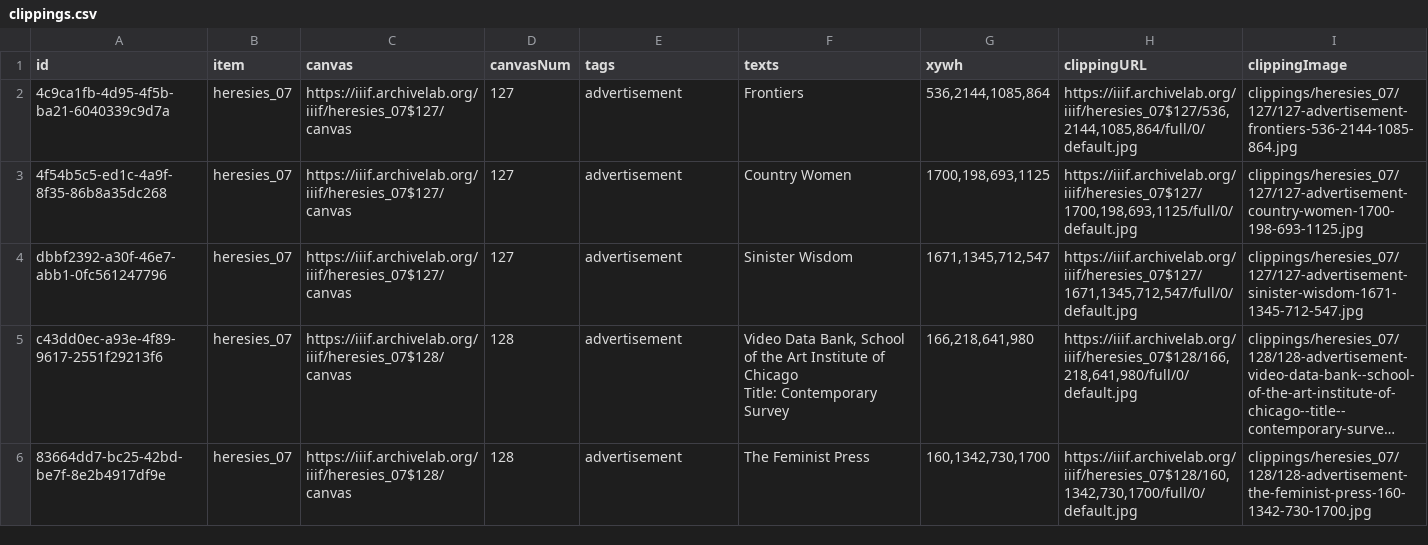
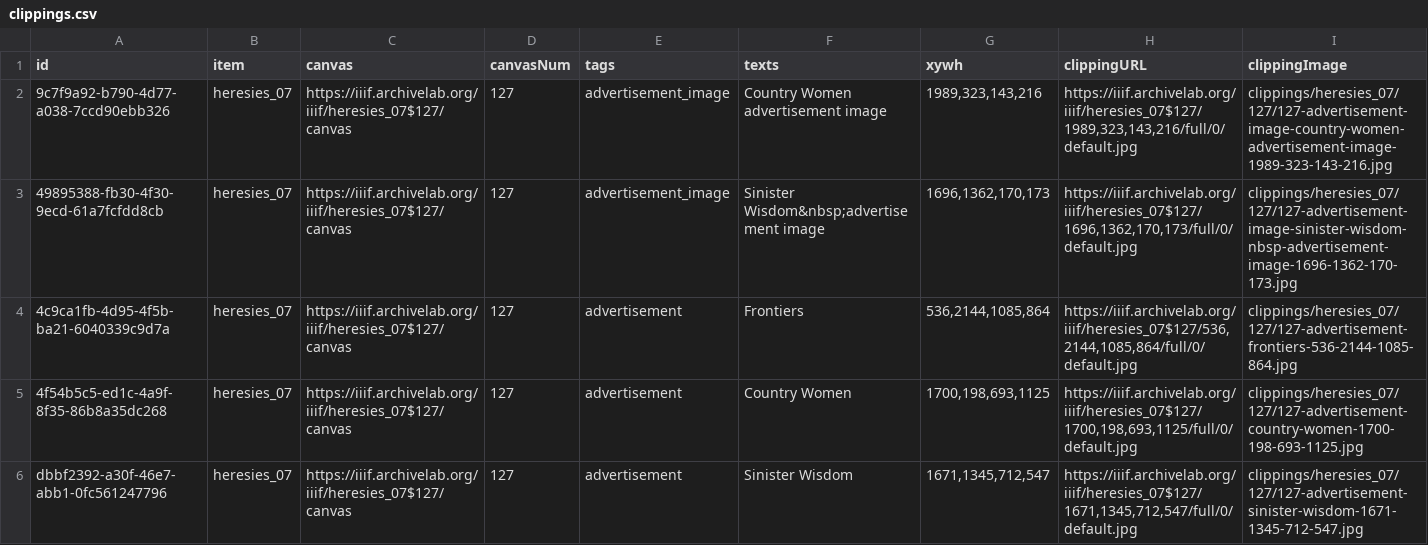
Before and after one commit to timothyarthur/annotate, a CSV file: clippings/heresies_07/clippings.csv, drawn as a sheet; only a part is shown; the shorter side is filled out with more unchanged rows; long unchanged cells end in ….

Commit message:
Annotated advertisement images in issue 7.

```diff
--- a/clippings/heresies_07/clippings.csv
+++ b/clippings/heresies_07/clippings.csv
@@ -1,2 +1,4 @@
 id,item,canvas,canvasNum,tags,texts,xywh,clippingURL,clippingImage
+9c7f9a92-b790-4d77-a038-7ccd90ebb326,heresies_07,https://iiif.archivelab.org/iiif/heresies_07$127/canvas,127,advertisement_image,Country Women advertisement image,"1989,323,143,216","https://iiif.archivelab.org/iiif/heresies_07$127/1989,323,143,216/full/0/default.jpg",clippings/heresies_07/127/127-advertisement-image-country-women-advertisement-image-1989-323-143-216.jpg
+49895388-fb30-4f30-9ecd-61a7fcfdd8cb,heresies_07,https://iiif.archivelab.org/iiif/heresies_07$127/canvas,127,advertisement_image,Sinister Wisdom&nbsp;advertisement image,"1696,1362,170,173","https://iiif.archivelab.org/iiif/heresies_07$127/1696,1362,170,173/full/0/default.jpg",clippings/heresies_07/127/127-advertisement-image-sinister-wisdom-nbsp-advertisement-image-1696-1362-170-173.jpg
 4c9ca1fb-4d95-4f5b-ba21-6040339c9d7a,heresies_07,https://iiif.archivelab.org/iiif/heresies_07$127/canvas,127,advertisement,Frontiers,"536,2144,1085,864","https://iiif.archivelab.org/iiif/heresies_07$127/536,2144,1085,864/full/0/default.jpg",clippings/heresies_07/127/127-advertisement-frontiers-536-2144-1085-864.jpg
```
Also changed, not shown: 3 other files.
